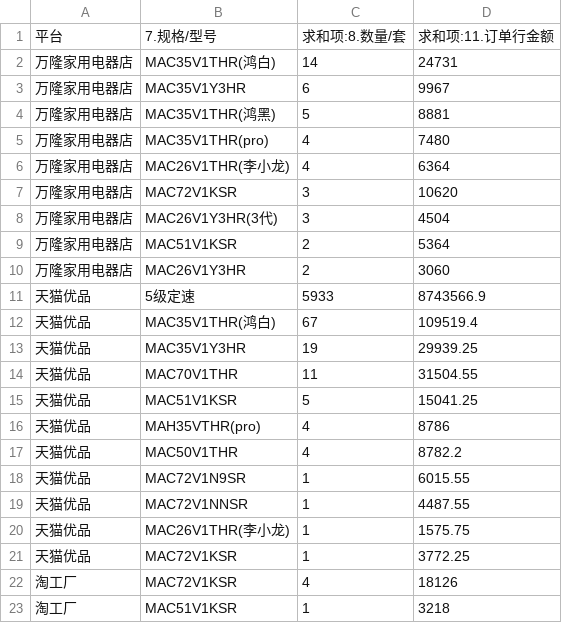
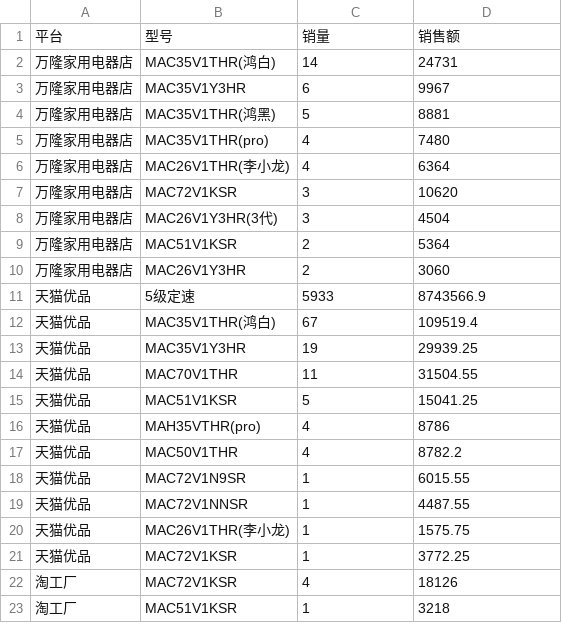
Before and after one commit to youyi666/youyi666.github.io, a CSV file: 销量表2.csv, drawn as a sheet; removed rows and columns are numbered as before the commit, all else as after; the diff names each change by its address in the sheet, - before the commit and + after, or states it on an @@ line.

Commit message:
Update 销量表2.csv

```diff
--- a/销量表2.csv
+++ b/销量表2.csv
-row 1: 平台 | 7.规格/型号 | 求和项:8.数量/套 | 求和项:11.订单行金额
+row 1: 平台 | 型号 | 销量 | 销售额
```
